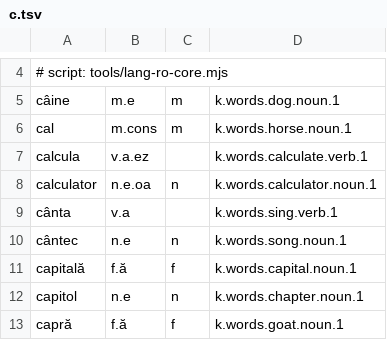
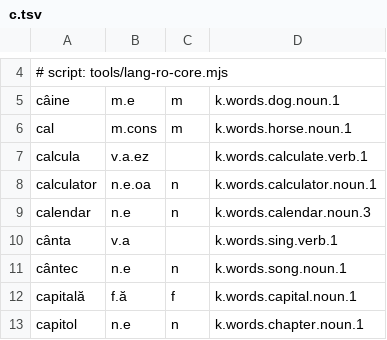
Before and after one commit to ml-circuits-research/sop-knowledge-worlds, a TSV file: docs/worlds/w.lang.ro/dictionary/c.tsv, drawn as a sheet; only a part is shown, gaps mark what is left out; the shorter side is filled out with more unchanged rows; the diff names each change by its address in the sheet, - before the commit and + after, or states it on an @@ line.

```diff
--- a/docs/worlds/w.lang.ro/dictionary/c.tsv
+++ b/docs/worlds/w.lang.ro/dictionary/c.tsv
+row 9: calendar | n.e | n | k.words.calendar.noun.3
```
Also changed, not shown: docs/worlds/w.lang.ro/dictionary-unimorph/c.tsv, 15 other files.
